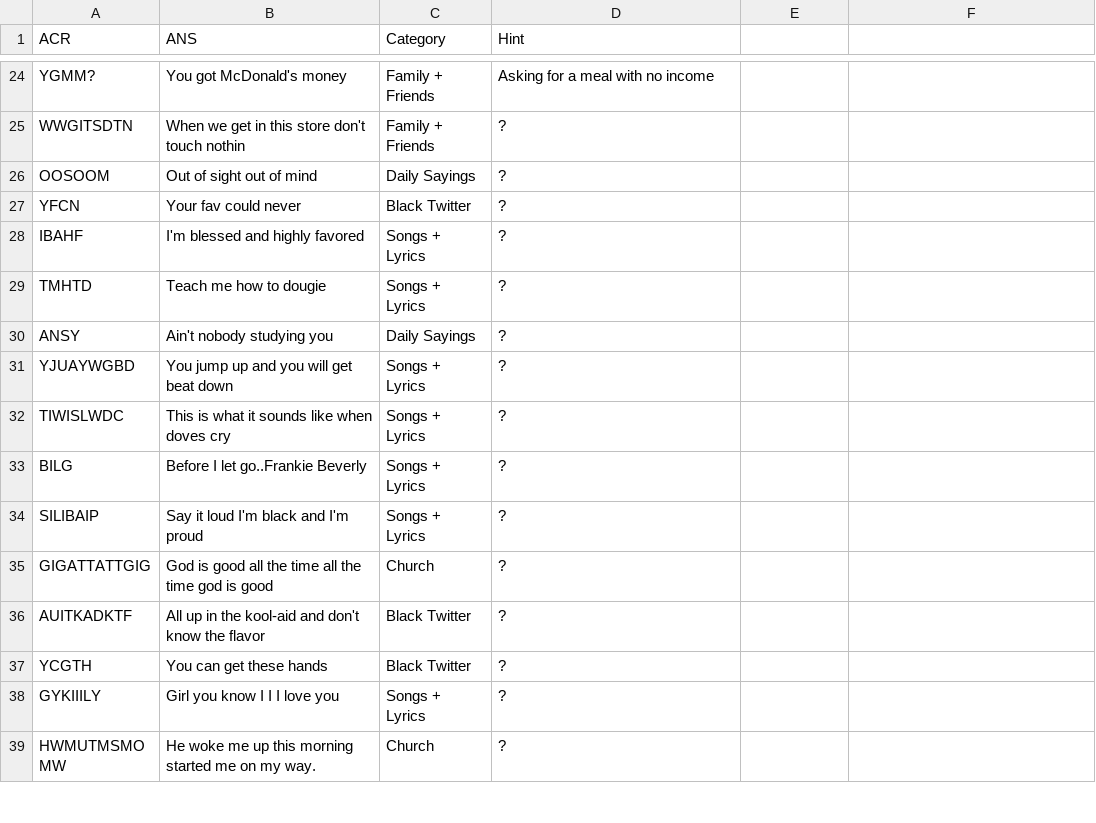
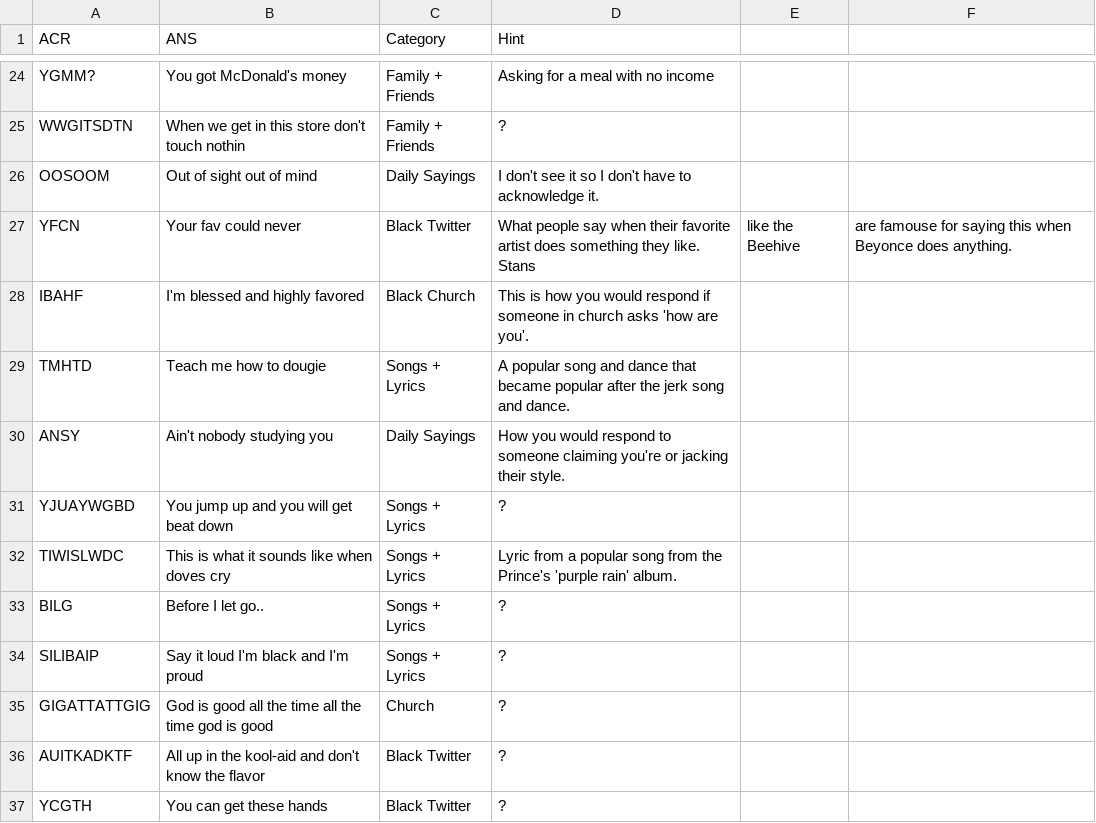
Before and after one commit to chinempc/CultureTags-Game, a CSV file: Culture_Tag.csv, drawn as a sheet; only a part is shown, gaps mark what is left out; the shorter side is filled out with more unchanged rows; the diff names each change by its address in the sheet, - before the commit and + after, or states it on an @@ line.

Commit message:
test 2...

```diff
--- a/Culture_Tag.csv
+++ b/Culture_Tag.csv
-D26 (Hint): ?
+D26 (Hint): I don't see it so I don't have to acknowledge it.
-D27 (Hint): ?
+D27 (Hint): What people say when their favorite artist does something they like. Stans
-E27: (empty)
+E27: like the Beehive
-F27: (empty)
+F27: are famouse for saying this when Beyonce does anything.
-C28 (Category): Songs + Lyrics
+C28 (Category): Black Church
-D28 (Hint): ?
+D28 (Hint): This is how you would respond if someone in church asks 'how are you'.
-D29 (Hint): ?
+D29 (Hint): A popular song and dance that became popular after the jerk song and dance.
-D30 (Hint): ?
+D30 (Hint): How you would respond to someone claiming you're or jacking their style.
-D32 (Hint): ?
+D32 (Hint): Lyric from a popular song from the Prince's 'purple rain' album.
-B33 (ANS): Before I let go..Frankie Beverly
+B33 (ANS): Before I let go..
```
